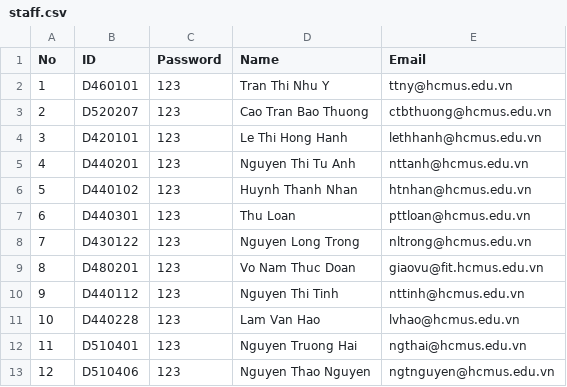
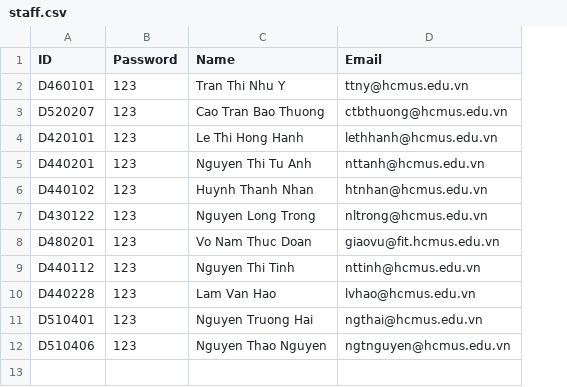
Before and after one commit to lehoangthienan207/Group-7-CoursesRegistrationSystem, a CSV file: PROJECT COURSES REGISTRATION SYSTEM/PROJECT/staff.csv, drawn as a sheet; the diff names each change by its address in the sheet, - before the commit and + after, or states it on an @@ line.

Commit message:
finish sign in staff

```diff
--- a/PROJECT COURSES REGISTRATION SYSTEM/PROJECT/staff.csv
+++ b/PROJECT COURSES REGISTRATION SYSTEM/PROJECT/staff.csv
-column A (No), rows 2-6: 1 | 2 | 3 | 4 | 5; rows 8-13: 7 | 8 | 9 | 10 | 11 | 12
-row 7: 6 | D440301 | 123 | Thu Loan | pttloan@hcmus.edu.vn
```
Also changed, not shown: 3 other files.
